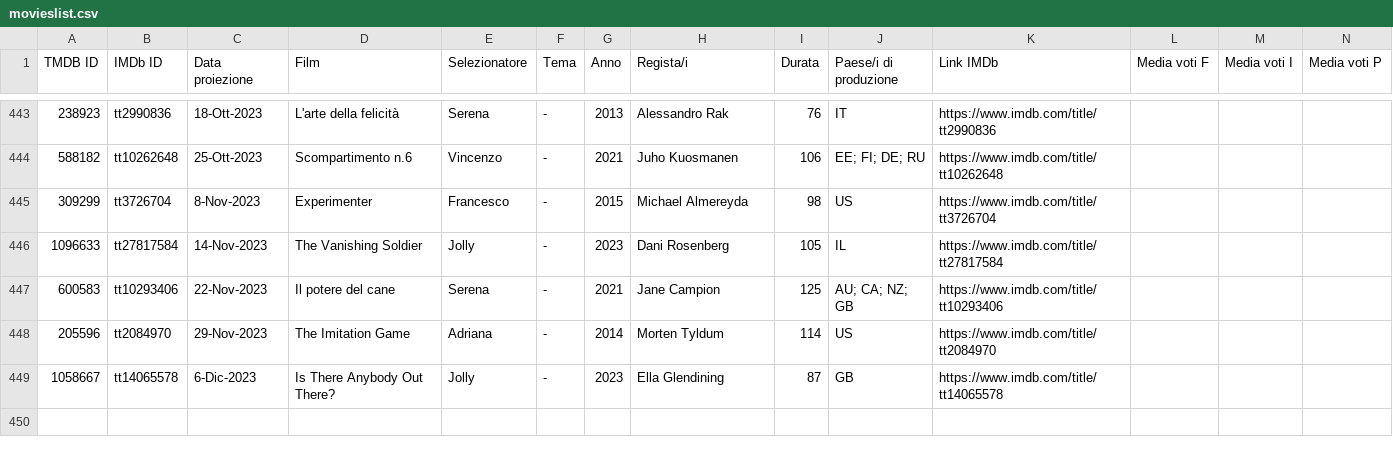
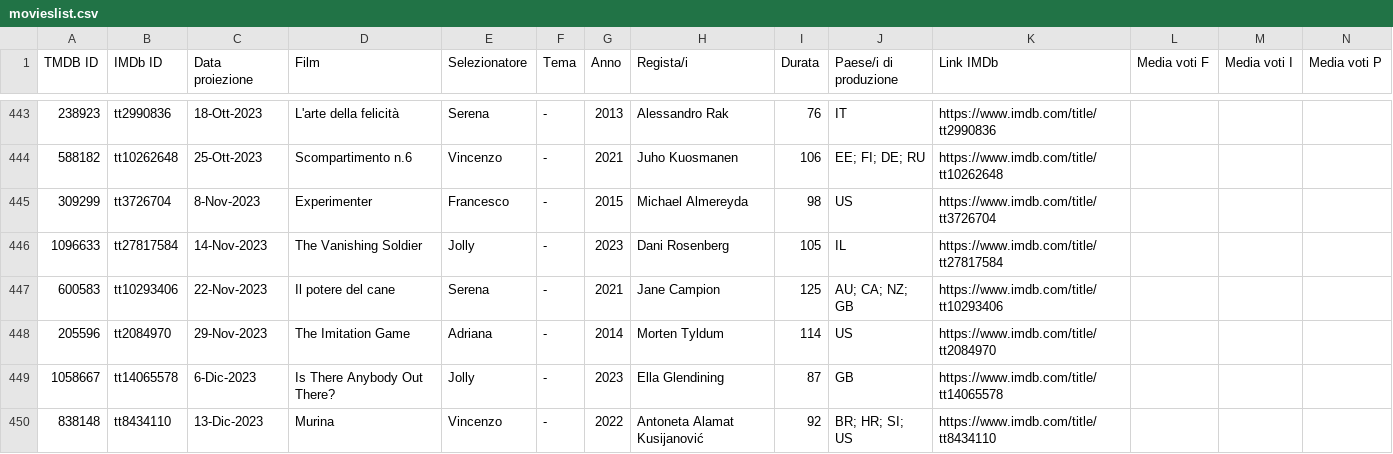
Before and after one commit to rassegnamoci/rassegnamoci.github.io, a CSV file: rawdata/movieslist.csv, drawn as a sheet; only a part is shown, gaps mark what is left out; rows hold the shown columns only; the diff names each change by its address in the sheet, - before the commit and + after, or states it on an @@ line.

Commit message:
Murina

```diff
--- a/rawdata/movieslist.csv
+++ b/rawdata/movieslist.csv
+row 450: 838148 | tt8434110 | 13-Dic-2023 | Murina | Vincenzo | - | 2022 | Antoneta Alamat Kusijanović | 92 | BR; HR; SI; US | https://www.imdb.com/title/tt8434110
```
Also changed, not shown: 3 other files.
